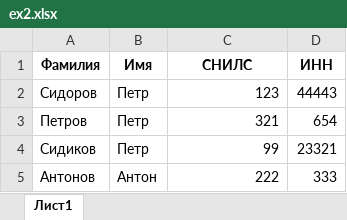
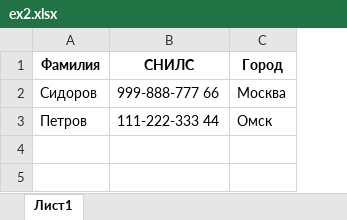
Before and after one commit to flown09/Summer_practice, an Excel workbook: ex2.xlsx, sheet Лист1, drawn as a sheet; values as stored, in another font and other column widths than the file's, no borders; removed rows and columns are numbered as before the commit, all else as after; the diff names each change by its address in the sheet, - before the commit and + after, or states it on an @@ line.

```diff
--- a/ex2.xlsx (sheet Лист1)
+++ b/ex2.xlsx (sheet Лист1)
-column B (Имя), rows 2-3: Петр | Петр
-column D (ИНН), rows 2-3: 44443 | 654
+column C (Город), rows 2-3: Москва | Омск
-B2 (СНИЛС): 123
+B2 (СНИЛС): 999-888-777 66
-B3 (СНИЛС): 321
+B3 (СНИЛС): 111-222-333 44
-row 4: Сидиков | Петр | 99 | 23321
-row 5: Антонов | Антон | 222 | 333
```
Also changed, not shown: ex1.xlsx, Результат_сравнения.xlsx, 1 other file.
